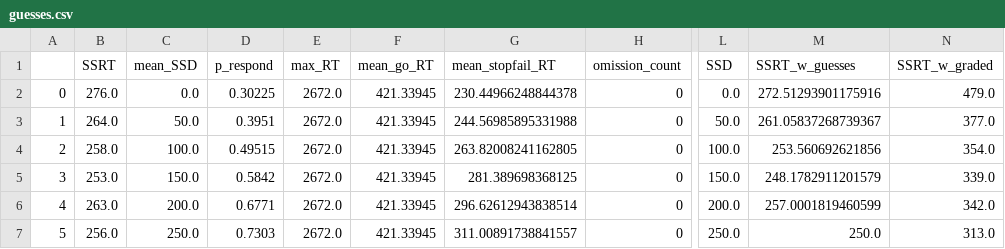
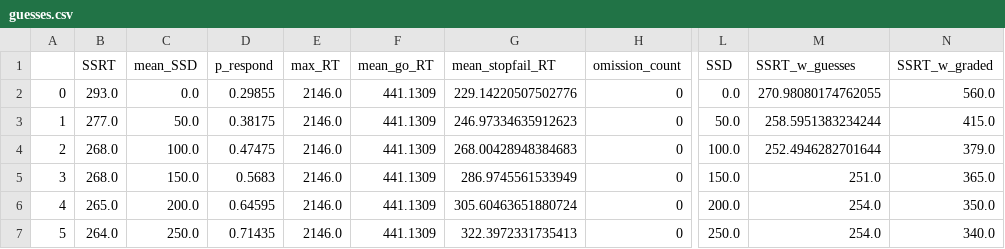
Before and after one commit to henrymj/ABCD_simulations, a CSV file: ssrt_metrics/guesses.csv, drawn as a sheet; only a part is shown, gaps mark what is left out; the diff covers the shown part only; the diff names each change by its address in the sheet, - before the commit and + after, or states it on an @@ line.

```diff
--- a/ssrt_metrics/guesses.csv
+++ b/ssrt_metrics/guesses.csv
-B2 (SSRT): 276.0
+B2 (SSRT): 293.0
-D2 (p_respond): 0.30225
+D2 (p_respond): 0.29855
-E2:E7 (max_RT): 2672.0
+E2:E7 (max_RT): 2146.0
-F2:F7 (mean_go_RT): 421.33945
+F2:F7 (mean_go_RT): 441.1309
-G2 (mean_stopfail_RT): 230.44966248844378
+G2 (mean_stopfail_RT): 229.14220507502776
-M2 (SSRT_w_guesses): 272.51293901175916
+M2 (SSRT_w_guesses): 270.98080174762055
-N2 (SSRT_w_graded): 479.0
+N2 (SSRT_w_graded): 560.0
-B3 (SSRT): 264.0
+B3 (SSRT): 277.0
-D3 (p_respond): 0.3951
+D3 (p_respond): 0.38175
-G3 (mean_stopfail_RT): 244.56985895331988
+G3 (mean_stopfail_RT): 246.97334635912623
-M3 (SSRT_w_guesses): 261.05837268739367
+M3 (SSRT_w_guesses): 258.5951383234244
-N3 (SSRT_w_graded): 377.0
+N3 (SSRT_w_graded): 415.0
-B4 (SSRT): 258.0
+B4 (SSRT): 268.0
-D4 (p_respond): 0.49515
+D4 (p_respond): 0.47475
-G4 (mean_stopfail_RT): 263.82008241162805
+G4 (mean_stopfail_RT): 268.00428948384683
-M4 (SSRT_w_guesses): 253.560692621856
+M4 (SSRT_w_guesses): 252.4946282701644
-N4 (SSRT_w_graded): 354.0
+N4 (SSRT_w_graded): 379.0
-B5 (SSRT): 253.0
+B5 (SSRT): 268.0
-D5 (p_respond): 0.5842
+D5 (p_respond): 0.5683
-G5 (mean_stopfail_RT): 281.389698368125
+G5 (mean_stopfail_RT): 286.9745561533949
-M5 (SSRT_w_guesses): 248.1782911201579
+M5 (SSRT_w_guesses): 251.0
-N5 (SSRT_w_graded): 339.0
+N5 (SSRT_w_graded): 365.0
-B6 (SSRT): 263.0
+B6 (SSRT): 265.0
-D6 (p_respond): 0.6771
+D6 (p_respond): 0.64595
-G6 (mean_stopfail_RT): 296.62612943838514
+G6 (mean_stopfail_RT): 305.60463651880724
-M6 (SSRT_w_guesses): 257.0001819460599
+M6 (SSRT_w_guesses): 254.0
-N6 (SSRT_w_graded): 342.0
+N6 (SSRT_w_graded): 350.0
-B7 (SSRT): 256.0
+B7 (SSRT): 264.0
-D7 (p_respond): 0.7303
+D7 (p_respond): 0.71435
-G7 (mean_stopfail_RT): 311.00891738841557
+G7 (mean_stopfail_RT): 322.3972331735413
-M7 (SSRT_w_guesses): 250.0
+M7 (SSRT_w_guesses): 254.0
-N7 (SSRT_w_graded): 313.0
+N7 (SSRT_w_graded): 340.0
```
Also changed, not shown: 91 edited cells elsewhere in this file, ssrt_metrics/graded_mu_go_log.csv, ssrt_metrics/standard.csv.
